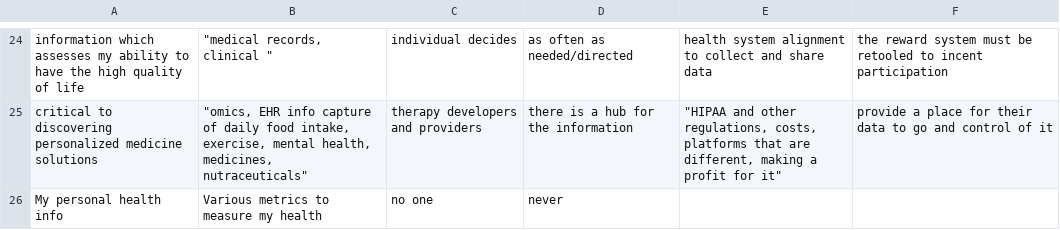
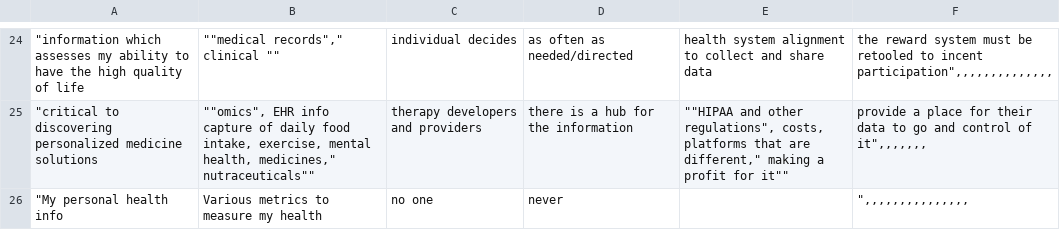
Before and after one commit to goinvo/HealthDataBasics, a CSV file: process/P4C_card_data.csv, drawn as a sheet; only a part is shown, gaps mark what is left out; the diff covers the shown part only; the diff names each change by its address in the sheet, - before the commit and + after, or states it on an @@ line.

Commit message:
deleted a quote

```diff
--- a/process/P4C_card_data.csv
+++ b/process/P4C_card_data.csv
-A24: information which assesses…
+A24: "information which assesses…
-B24: "medical records, clinical "
+B24: ""medical records"," clinical ""
-F24: …to incent participation
+F24: …to incent participation",,,,,,,,,,,,,,
-A25: critical to discovering…
+A25: "critical to discovering…
-B25: "omics, EHR info capture of daily food intake, exercise, mental health, medicines, nutraceuticals"
+B25: ""omics", EHR info capture of daily food intake, exercise, mental health, medicines," nutraceuticals""
-E25: "HIPAA and other regulations, costs, platforms that are different, making a profit for it"
+E25: ""HIPAA and other regulations", costs, platforms that are different," making a profit for it""
-F25: …control of it
+F25: …control of it",,,,,,,
-A26: My personal health info
+A26: "My personal health info
-F26: (empty)
+F26: ",,,,,,,,,,,,,,,
```
Also changed, not shown: 1 added row, 1 removed row and 87 edited cells elsewhere in this file.
